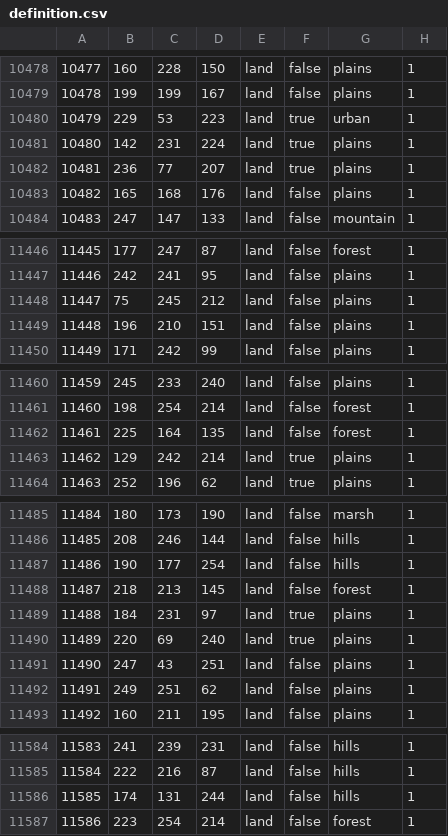
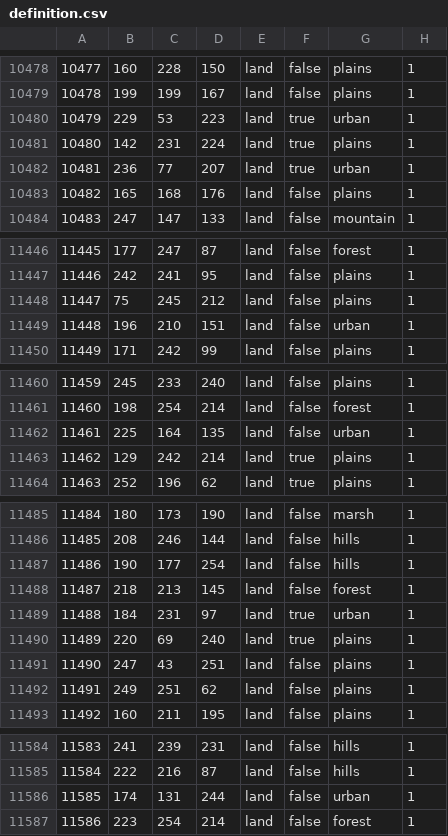
Before and after one commit to Redperij/The-dark-reflection, a CSV file: map/definition.csv, drawn as a sheet; only a part is shown, gaps mark what is left out; the diff covers the shown part only.

```diff
--- a/map/definition.csv
+++ b/map/definition.csv
@@ -10481,3 +10481,3 @@
 10480;142;231;224;land;true;plains;1
-10481;236;77;207;land;true;plains;1
+10481;236;77;207;land;true;urban;1
 10482;165;168;176;land;false;plains;1
@@ -11448,3 +11448,3 @@
 11447;75;245;212;land;false;plains;1
-11448;196;210;151;land;false;plains;1
+11448;196;210;151;land;false;urban;1
 11449;171;242;99;land;false;plains;1
@@ -11461,3 +11461,3 @@
 11460;198;254;214;land;false;forest;1
-11461;225;164;135;land;false;forest;1
+11461;225;164;135;land;false;urban;1
 11462;129;242;214;land;true;plains;1
@@ -11488,3 +11488,3 @@
 11487;218;213;145;land;false;forest;1
-11488;184;231;97;land;true;plains;1
+11488;184;231;97;land;true;urban;1
 11489;220;69;240;land;true;plains;1
@@ -11585,3 +11585,3 @@
 11584;222;216;87;land;false;hills;1
-11585;174;131;244;land;false;hills;1
+11585;174;131;244;land;false;urban;1
 11586;223;254;214;land;false;forest;1
```
Also changed, not shown: 20 edited cells elsewhere in this file, 3 other files.
